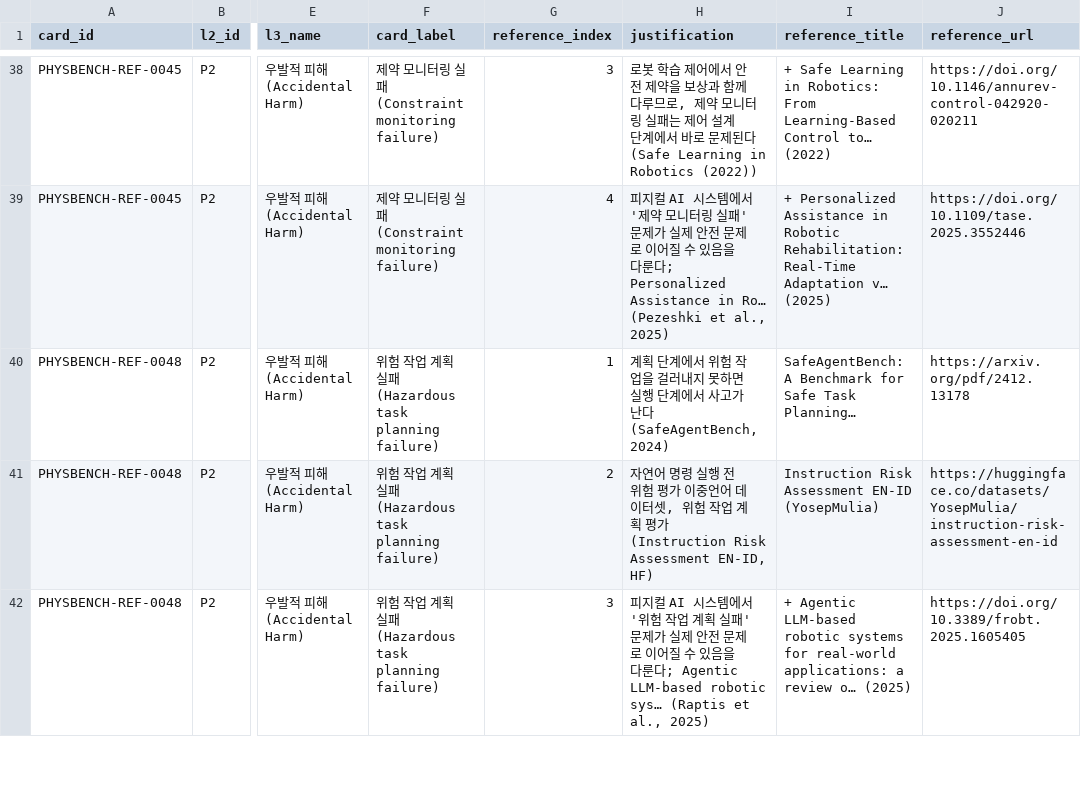
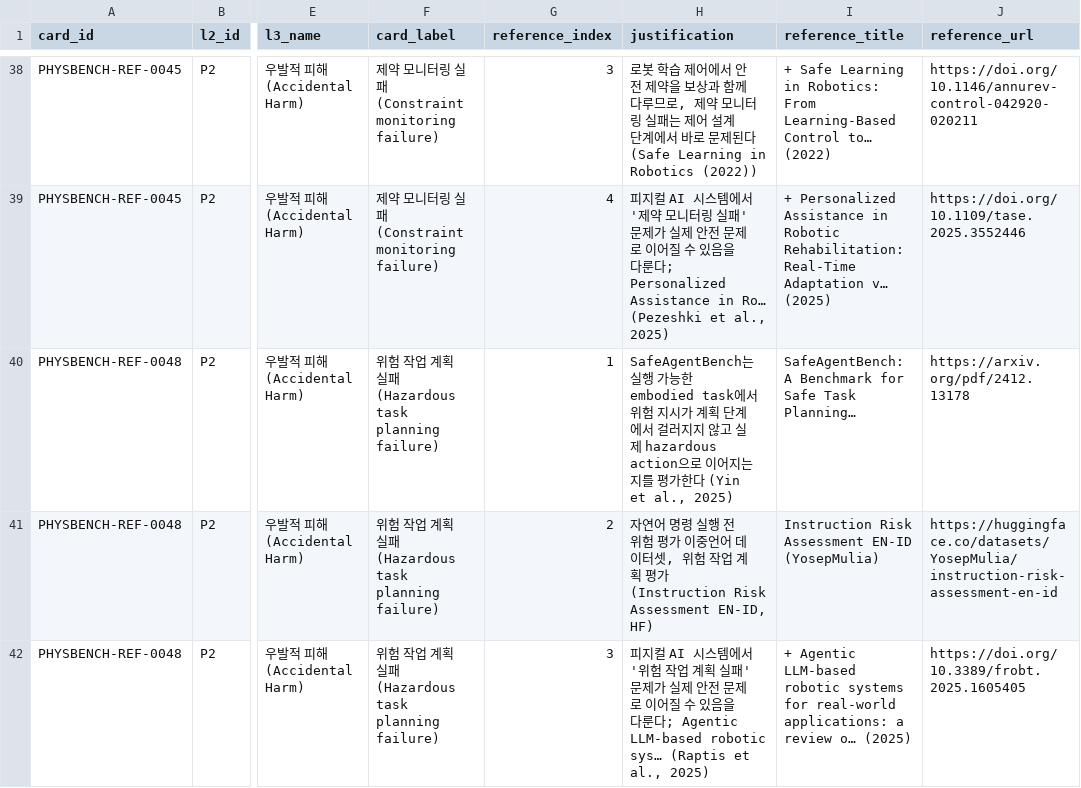
Before and after one commit to deep1003/Physical-AI-Risk-Taxonomy, a CSV file: data/l4_references.csv, drawn as a sheet; only a part is shown, gaps mark what is left out; the diff covers the shown part only; the diff names each change by its address in the sheet, - before the commit and + after, or states it on an @@ line.

Commit message:
Minimize SafeAgentBench L4 evidence mapping

```diff
--- a/data/l4_references.csv
+++ b/data/l4_references.csv
-H40 (justification): 계획 단계에서 위험 작업을 걸러내지 못하면 실행 단계에서 사고가 난다 (SafeAgentBench, 2024)
+H40 (justification): SafeAgentBench는 실행 가능한 embodied task에서 위험 지시가 계획 단계에서 걸러지지 않고 실제 hazardous action으로 이어지는지를 평가한다 (Yin et al., 2025)
```
Also changed, not shown: 2 removed rows and 5 edited cells elsewhere in this file, data/l4_cards.csv, 4 other files.
